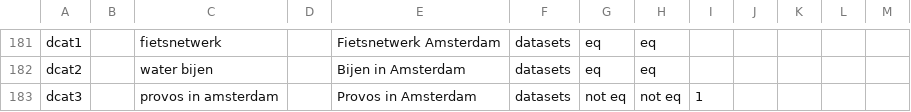
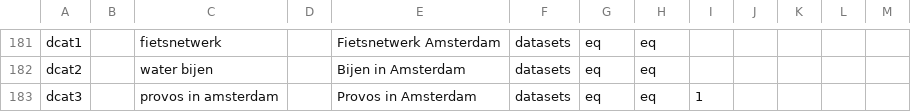
Before and after one commit to DatapuntAmsterdam/atlas_search_tests, a CSV file: src/robs_tests.csv, drawn as a sheet; only a part is shown, gaps mark what is left out.

Commit message:
DP-6163 - Also add test for not existing dataset - make FAIL KNOWN

```diff
--- a/src/robs_tests.csv
+++ b/src/robs_tests.csv
@@ -182,2 +182,2 @@ dcat1,,fietsnetwerk,,Fietsnetwerk Amsterdam,datasets,eq,eq,,,,,
 dcat2,,water bijen,,Bijen in Amsterdam,datasets,eq,eq,,,,,
-dcat3,,provos in amsterdam,,Provos in Amsterdam,datasets,not eq,not eq,1,,,,
+dcat3,,provos in amsterdam,,Provos in Amsterdam,datasets,eq,eq,1,,,,
```
